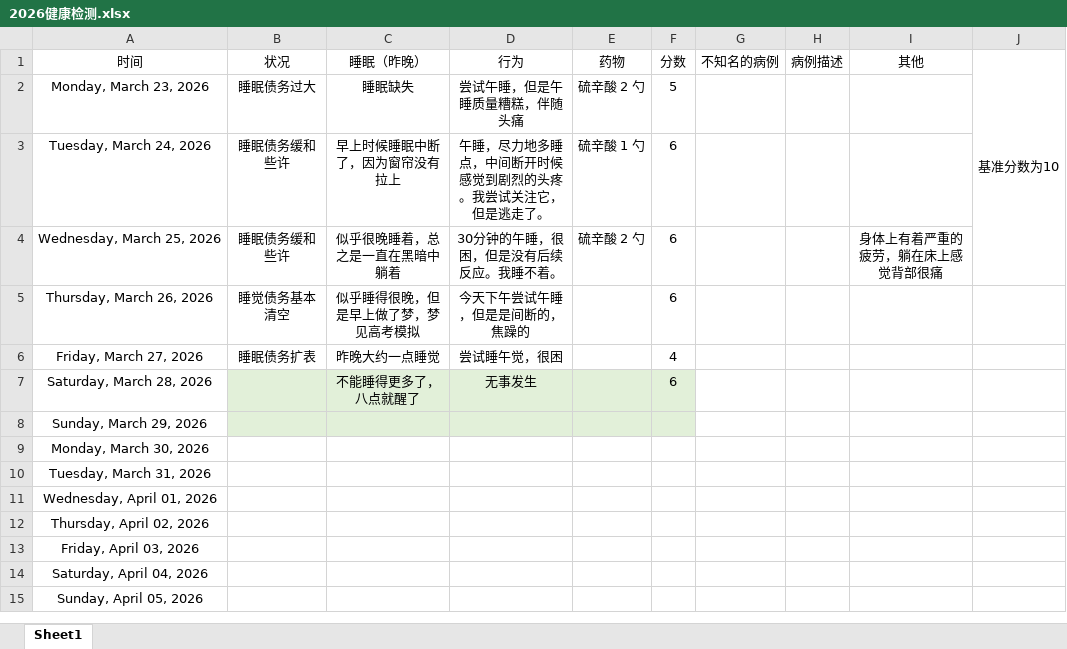
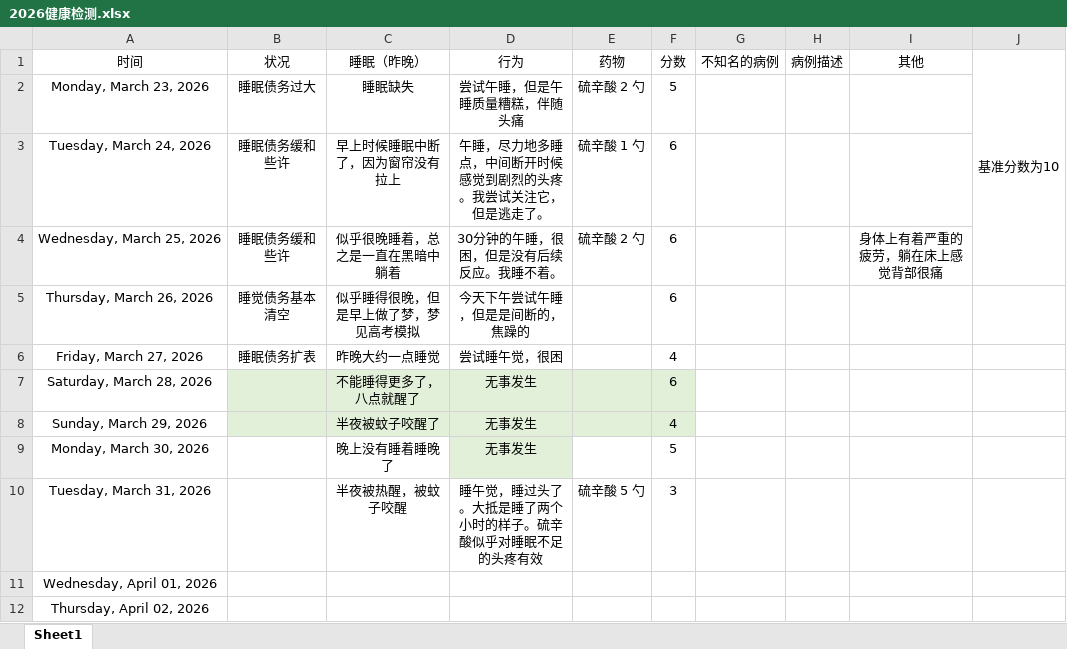
Before and after one commit to Camellia895/Camellia895.github.io, an Excel workbook: docs/表账/2026/2026健康检测.xlsx, sheet Sheet1, drawn as a sheet; only a part is shown; the shorter side is filled out with more unchanged rows; values as stored, in another font and other column widths than the file's, no borders; the diff names each change by its address in the sheet, - before the commit and + after, or states it on an @@ line.

```diff
--- a/docs/表账/2026/2026健康检测.xlsx (sheet Sheet1)
+++ b/docs/表账/2026/2026健康检测.xlsx (sheet Sheet1)
-C8 (睡眠（昨晚）): (empty)
+C8 (睡眠（昨晚）): 半夜被蚊子咬醒了
-D8:D9 (行为): (empty)
+D8:D9 (行为): 无事发生
-F8 (分数): (empty)
+F8 (分数): 4
-C9 (睡眠（昨晚）): (empty)
+C9 (睡眠（昨晚）): 晚上没有睡着睡晚了
-D9 fill: none
+D9 fill: #E2F0D9
-F9 (分数): (empty)
+F9 (分数): 5
-C10 (睡眠（昨晚）): (empty)
+C10 (睡眠（昨晚）): 半夜被热醒，被蚊子咬醒
-D10 (行为): (empty)
+D10 (行为): 睡午觉，睡过头了。大抵是睡了两个小时的样子。硫辛酸似乎对睡眠不足的头疼有效
-E10 (药物): (empty)
+E10 (药物): 硫辛酸 5 勺
-F10 (分数): (empty)
+F10 (分数): 3
```
Also changed, not shown: docs/表账/2026/2026预算收支报表.xlsx, 4 other files.
